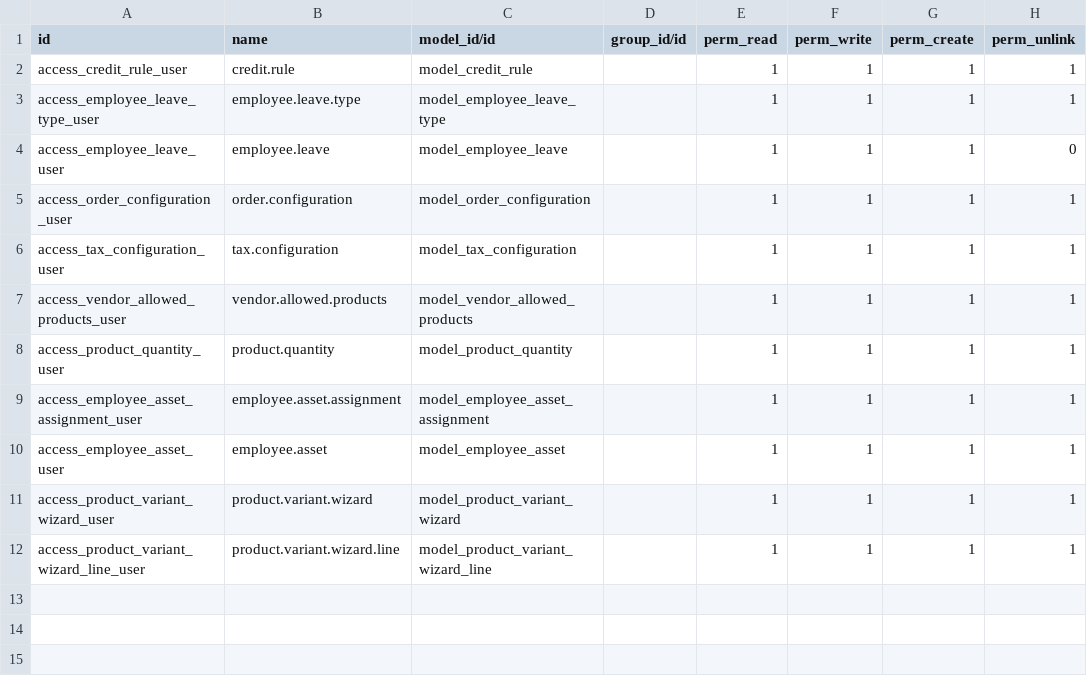
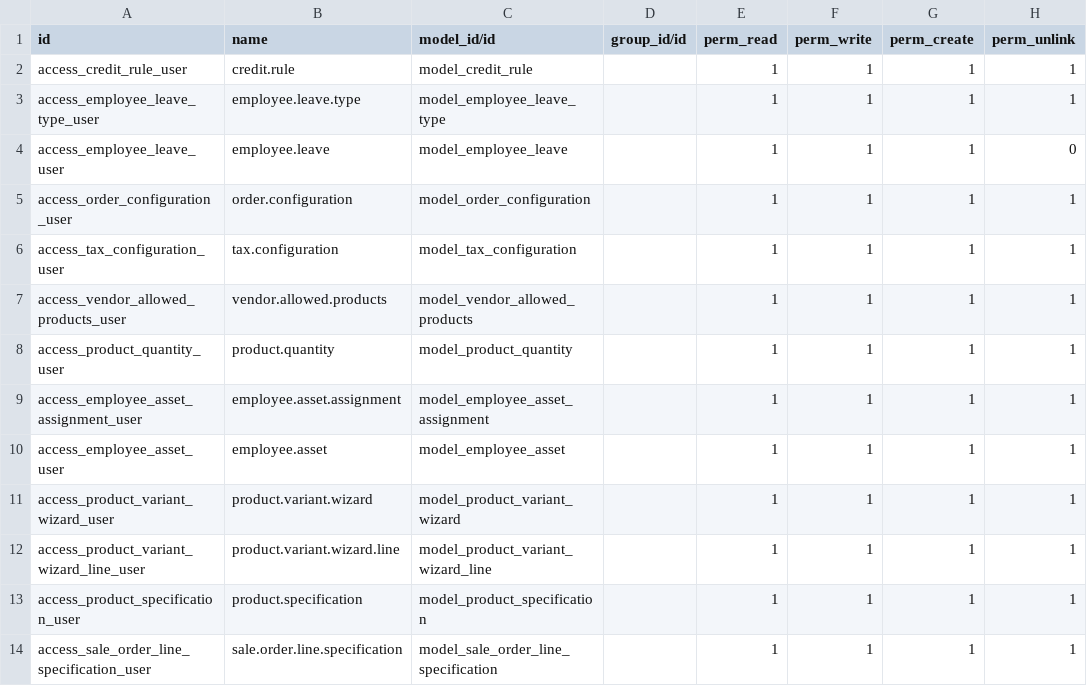
Before and after one commit to Yagna-gajjar/odoo-19, a CSV file: task/security/ir.model.access.csv, drawn as a sheet; the diff names each change by its address in the sheet, - before the commit and + after, or states it on an @@ line.

```diff
--- a/task/security/ir.model.access.csv
+++ b/task/security/ir.model.access.csv
+row 13: access_product_specification_user | product.specification | model_product_specification |  | 1 | 1 | 1 | 1
+row 14: access_sale_order_line_specification_user | sale.order.line.specification | model_sale_order_line_specification |  | 1 | 1 | 1 | 1
```
Also changed, not shown: 21 other files.
